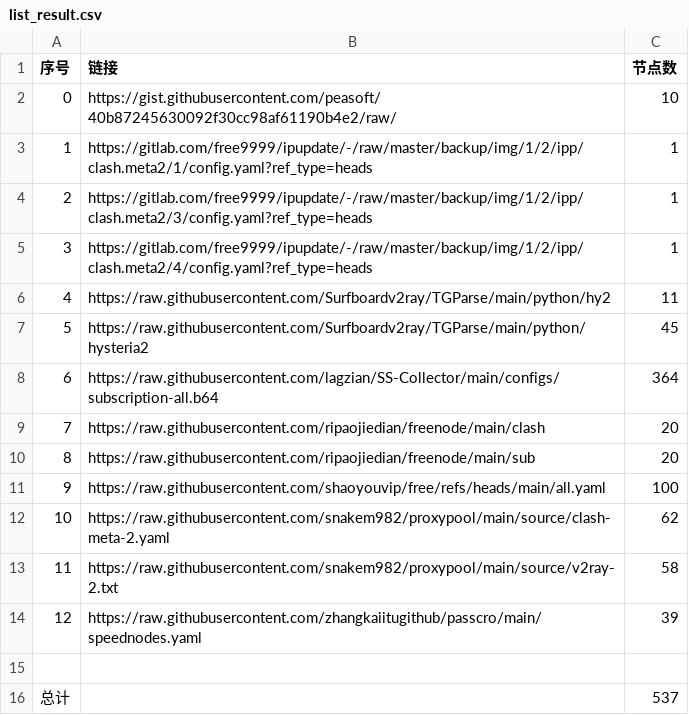
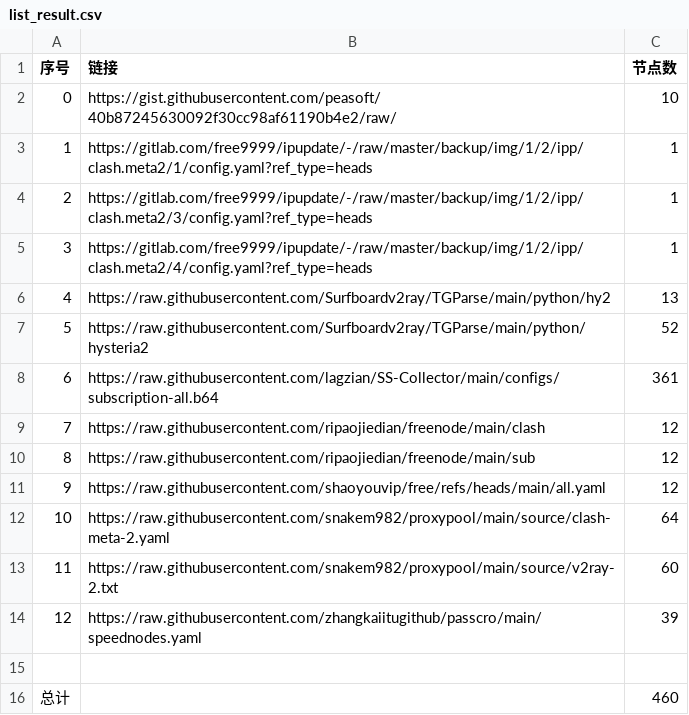
Before and after one commit to jun277/NoWalls, a CSV file: list_result.csv, drawn as a sheet.

```diff
--- a/list_result.csv
+++ b/list_result.csv
@@ -5,12 +5,12 @@
 3,https://gitlab.com/free9999/ipupdate/-/raw/master/backup/img/1/2/ipp/clash.meta2/4/config.yaml?ref_type=heads,1
-4,https://raw.githubusercontent.com/Surfboardv2ray/TGParse/main/python/hy2,11
-5,https://raw.githubusercontent.com/Surfboardv2ray/TGParse/main/python/hysteria2,45
-6,https://raw.githubusercontent.com/lagzian/SS-Collector/main/configs/subscription-all.b64,364
-7,https://raw.githubusercontent.com/ripaojiedian/freenode/main/clash,20
-8,https://raw.githubusercontent.com/ripaojiedian/freenode/main/sub,20
-9,https://raw.githubusercontent.com/shaoyouvip/free/refs/heads/main/all.yaml,100
-10,https://raw.githubusercontent.com/snakem982/proxypool/main/source/clash-meta-2.yaml,62
-11,https://raw.githubusercontent.com/snakem982/proxypool/main/source/v2ray-2.txt,58
+4,https://raw.githubusercontent.com/Surfboardv2ray/TGParse/main/python/hy2,13
+5,https://raw.githubusercontent.com/Surfboardv2ray/TGParse/main/python/hysteria2,52
+6,https://raw.githubusercontent.com/lagzian/SS-Collector/main/configs/subscription-all.b64,361
+7,https://raw.githubusercontent.com/ripaojiedian/freenode/main/clash,12
+8,https://raw.githubusercontent.com/ripaojiedian/freenode/main/sub,12
+9,https://raw.githubusercontent.com/shaoyouvip/free/refs/heads/main/all.yaml,12
+10,https://raw.githubusercontent.com/snakem982/proxypool/main/source/clash-meta-2.yaml,64
+11,https://raw.githubusercontent.com/snakem982/proxypool/main/source/v2ray-2.txt,60
 12,https://raw.githubusercontent.com/zhangkaiitugithub/passcro/main/speednodes.yaml,39
 
-总计,,537
+总计,,460
```
Also changed, not shown: 34 other files.
